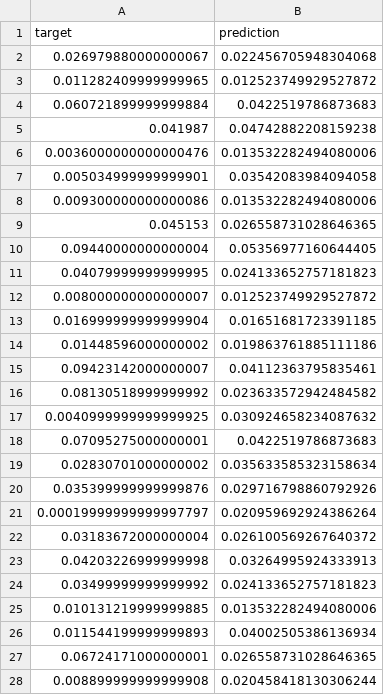
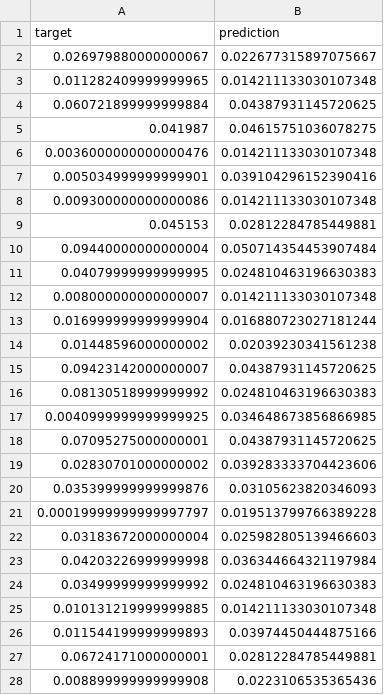
Before and after one commit to DaveScientist/Challenge, a CSV file: 6_Default_RandomForest/predictions_validation.csv, drawn as a sheet.

```diff
--- a/6_Default_RandomForest/predictions_validation.csv
+++ b/6_Default_RandomForest/predictions_validation.csv
@@ -1,28 +1,28 @@
 target,prediction
-0.026979880000000067,0.022456705948304068
-0.011282409999999965,0.012523749929527872
-0.060721899999999884,0.0422519786873683
-0.041987,0.04742882208159238
-0.0036000000000000476,0.013532282494080006
-0.005034999999999901,0.03542083984094058
-0.009300000000000086,0.013532282494080006
-0.045153,0.026558731028646365
-0.09440000000000004,0.05356977160644405
-0.04079999999999995,0.024133652757181823
-0.008000000000000007,0.012523749929527872
-0.016999999999999904,0.01651681723391185
-0.01448596000000002,0.019863761885111186
-0.09423142000000007,0.04112363795835461
-0.08130518999999992,0.023633572942484582
-0.0040999999999999925,0.030924658234087632
-0.07095275000000001,0.0422519786873683
-0.02830701000000002,0.035633585323158634
-0.035399999999999876,0.029716798860792926
-0.00019999999999997797,0.020959692924386264
-0.03183672000000004,0.026100569267640372
-0.04203226999999998,0.03264995924333913
-0.03499999999999992,0.024133652757181823
-0.010131219999999885,0.013532282494080006
-0.011544199999999893,0.04002505386136934
-0.06724171000000001,0.026558731028646365
-0.008899999999999908,0.020458418130306244
+0.026979880000000067,0.022677315897075667
+0.011282409999999965,0.014211133030107348
+0.060721899999999884,0.04387931145720625
+0.041987,0.04615751036078275
+0.0036000000000000476,0.014211133030107348
+0.005034999999999901,0.039104296152390416
+0.009300000000000086,0.014211133030107348
+0.045153,0.02812284785449881
+0.09440000000000004,0.050714354453907484
+0.04079999999999995,0.024810463196630383
+0.008000000000000007,0.014211133030107348
+0.016999999999999904,0.016880723027181244
+0.01448596000000002,0.02039230341561238
+0.09423142000000007,0.04387931145720625
+0.08130518999999992,0.024810463196630383
+0.0040999999999999925,0.034648673856866985
+0.07095275000000001,0.04387931145720625
+0.02830701000000002,0.039283333704423606
+0.035399999999999876,0.03105623820346093
+0.00019999999999997797,0.019513799766389228
+0.03183672000000004,0.025982805139466603
+0.04203226999999998,0.036344664321197984
+0.03499999999999992,0.024810463196630383
+0.010131219999999885,0.014211133030107348
+0.011544199999999893,0.03974450444875166
+0.06724171000000001,0.02812284785449881
+0.008899999999999908,0.0223106535365436
```
Also changed, not shown: 4_Default_Xgboost/predictions_validation.csv, Ensemble/predictions_ensemble.csv, 48 other files.
